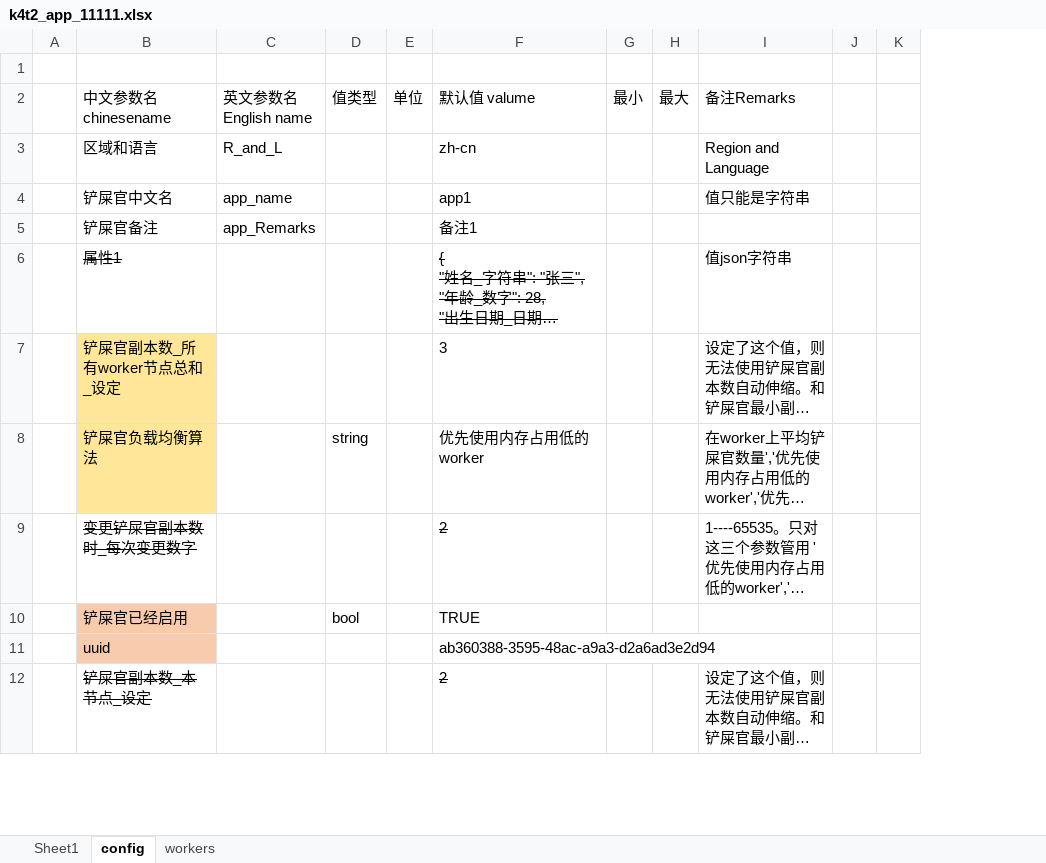
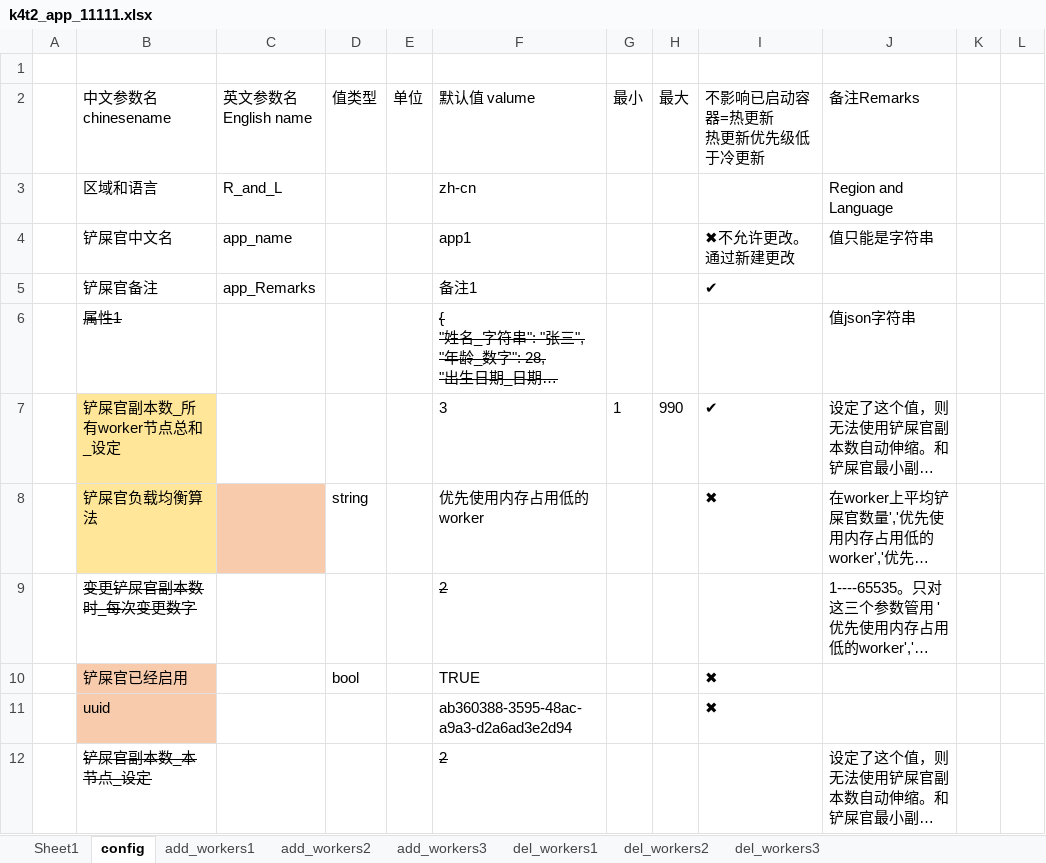
Before and after one commit to kasini3000/k4t2_worker_x64_test, an Excel workbook: k4t2w_11111/apps/abc/k4t2_app_11111.xlsx, sheet config, drawn as a sheet; only a part is shown; long unchanged cells end in …; values as stored, in another font and other column widths than the file's, no borders; the diff covers the shown part only; the diff names each change by its address in the sheet, - before the commit and + after, or states it on an @@ line.

```diff
--- a/k4t2w_11111/apps/abc/k4t2_app_11111.xlsx (sheet config)
+++ b/k4t2w_11111/apps/abc/k4t2_app_11111.xlsx (sheet config)
-sheet tab: workers
+sheet tab: add_workers1
+sheet tab: add_workers2
+sheet tab: add_workers3
+sheet tab: del_workers1
+sheet tab: del_workers2
+sheet tab: del_workers3
+column I (不影响已启动容器=热更新 热更新优先级低于冷更新), rows 4-11: ✖不允许更改。通过新建更改 | ✔ |  | ✔ | ✖ |  | ✖ | ✖
-G7 (最小): (empty)
+G7 (最小): 1
-H7 (最大): (empty)
+H7 (最大): 990
-C8 fill: none
+C8 fill: #F8CBAD
```
Also changed, not shown: 38 edited cells and cell formats elsewhere in this sheet, sheet add_workers1, sheet Sheet1, 16 other files.
